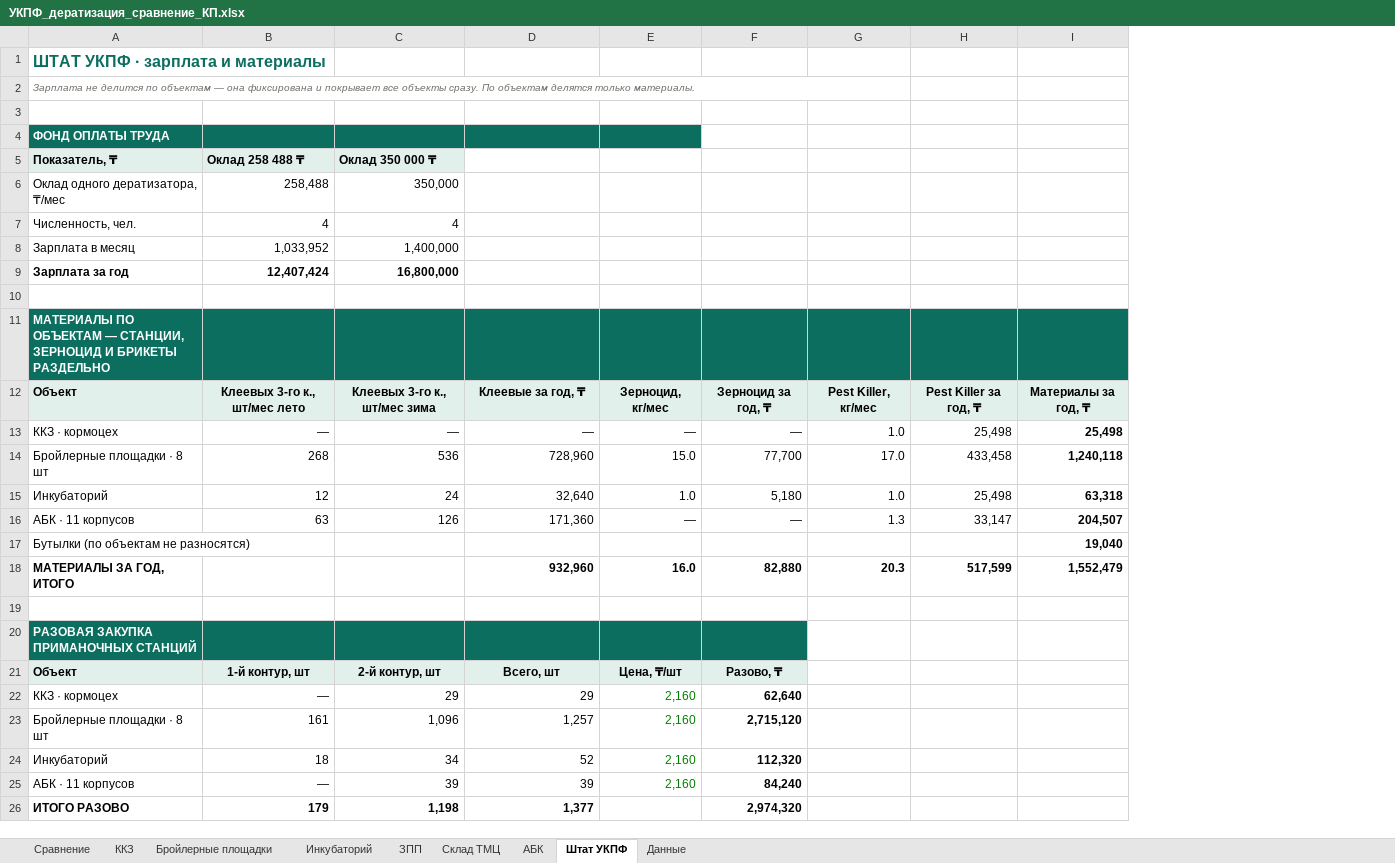
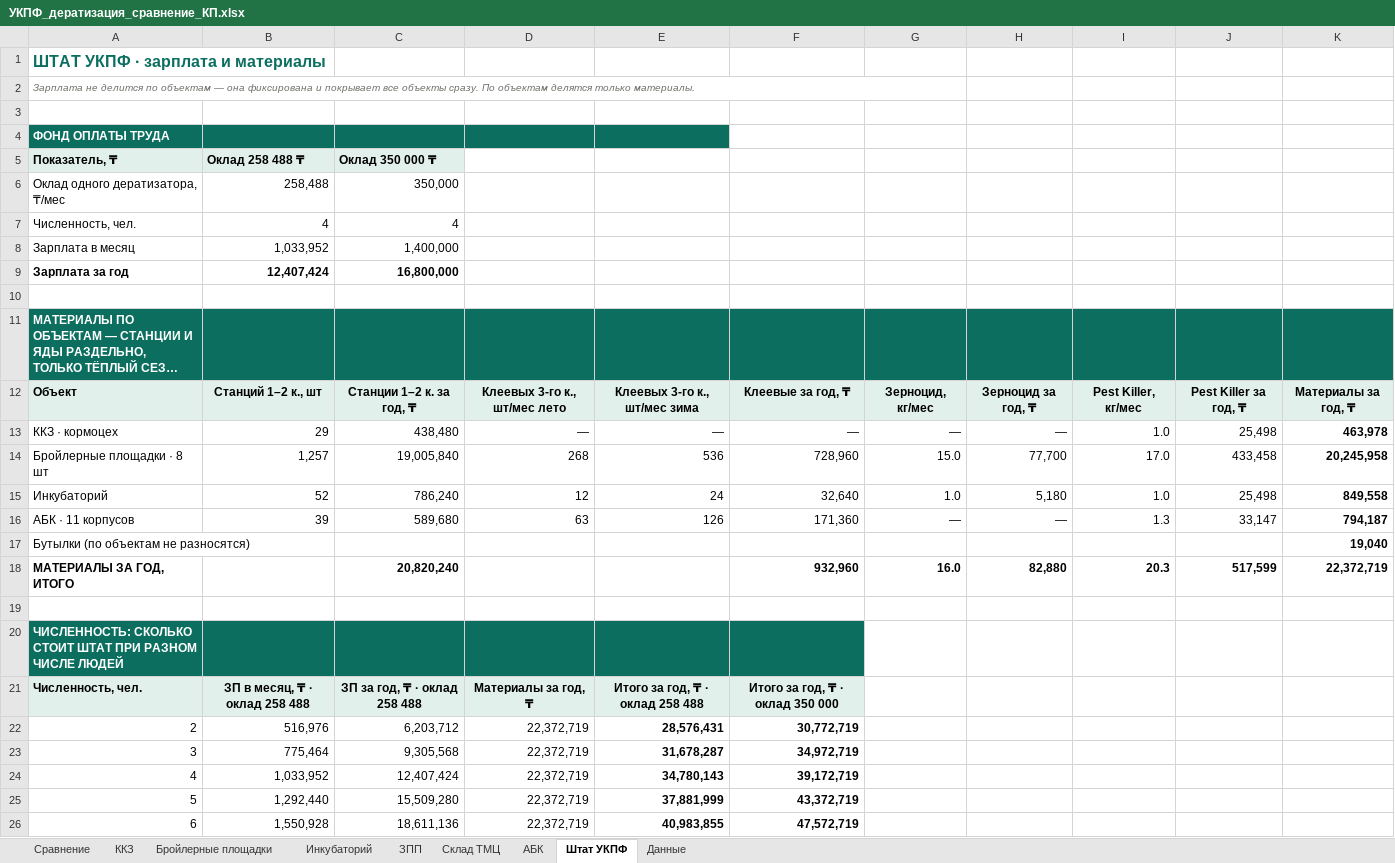
Before and after one commit to alibeksailaubaev-cmd/Periscope-2.0, an Excel workbook: reports/УКПФ_дератизация_сравнение_КП.xlsx, sheet Штат УКПФ, drawn as a sheet; only a part is shown; long unchanged cells end in …; values as stored, in another font and other column widths than the file's, no borders; removed rows and columns are numbered as before the commit, all else as after; the diff covers the shown part only; the diff names each change by its address in the sheet, - before the commit and + after, or states it on an @@ line.

```diff
--- a/reports/УКПФ_дератизация_сравнение_КП.xlsx (sheet Штат УКПФ)
+++ b/reports/УКПФ_дератизация_сравнение_КП.xlsx (sheet Штат УКПФ)
+column D, rows 12-16: Клеевых 3-го к., шт/мес лето | — | 268 | 12 | 63
+column E, rows 12-16: Клеевых 3-го к., шт/мес зима | — | 536 | 24 | 126
-column I, rows 12-18: Материалы за год, ₸ | 25,498 | 1,240,118 | 63,318 | 204,507 | 19,040 | 1,552,479
+column K, rows 12-18: Материалы за год, ₸ | 463,978 | 20,245,958 | 849,558 | 794,187 | 19,040 | 22,372,719
-A2:G2 merged
+A2:G2 merged
-F4:G4 fill: #0B6E5F
+F4:G4 fill: none
@@ column A renumbered between rows 11 and 32 @@
-B12: Клеевых 3-го к., шт/мес лето
+B12: Станций 1–2 к., шт
-C12: Клеевых 3-го к., шт/мес зима
+C12: Станции 1–2 к. за год, ₸
-B13: —
+B13: 29
-C13: —
+C13: 438,480
-B14: 268
+B14: 1,257
-C14: 536
+C14: 19,005,840
-B15: 12
+B15: 52
-C15: 24
+C15: 786,240
-B16: 63
+B16: 39
-C16: 126
+C16: 589,680
-C18: (empty)
+C18: 20,820,240
-G20:H20 fill: #0B6E5F
+G20:H20 fill: none
-row 21: Объект | 1-й контур, шт | 2-й контур, шт | Всего, шт | Цена, ₸/шт | Разово, ₸
-row 22: ККЗ · кормоцех | — | 29 | 29 | 2,160 | 62,640
-row 23: Бройлерные площадки · 8 шт | 161 | 1,096 | 1,257 | 2,160 | 2,715,120
-row 24: Инкубаторий | 18 | 34 | 52 | 2,160 | 112,320
-row 25: АБК · 11 корпусов | — | 39 | 39 | 2,160 | 84,240
-row 26: ИТОГО РАЗОВО | 179 | 1,198 | 1,377 |  | 2,974,320
+row 21: Численность, чел. | ЗП в месяц, ₸ · оклад 258 488 | ЗП за год, ₸ · оклад 258 488 | Материалы за год, ₸ | Итого за год, ₸ · оклад 258 488 | Итого за год, ₸ · оклад 350 000
+row 22: 2 | 516,976 | 6,203,712 | 22,372,719 | 28,576,431 | 30,772,719
+row 23: 3 | 775,464 | 9,305,568 | 22,372,719 | 31,678,287 | 34,972,719
+row 24: 4 | 1,033,952 | 12,407,424 | 22,372,719 | 34,780,143 | 39,172,719
+row 25: 5 | 1,292,440 | 15,509,280 | 22,372,719 | 37,881,999 | 43,372,719
+row 26: 6 | 1,550,928 | 18,611,136 | 22,372,719 | 40,983,855 | 47,572,719
```
Also changed, not shown: 4 added rows, 12 removed rows, cell formats and merged cells elsewhere in this sheet, sheet Сравнение, sheet ККЗ, sheet Бройлерные площадки, sheet АБК, sheet Инкубаторий, sheet Данные, formulas that keep their value.
